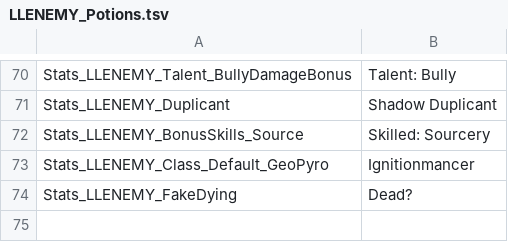
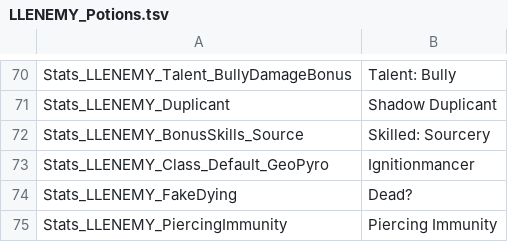
Before and after one commit to LaughingLeader-DOS2-Mods/EnemyUpgradeOverhaul, a TSV file: LocalKeys/LLENEMY_Potions.tsv, drawn as a sheet; only a part is shown, gaps mark what is left out; the diff names each change by its address in the sheet, - before the commit and + after, or states it on an @@ line.

```diff
--- a/LocalKeys/LLENEMY_Potions.tsv
+++ b/LocalKeys/LLENEMY_Potions.tsv
+row 75: Stats_LLENEMY_PiercingImmunity | Piercing Immunity
```
Also changed, not shown: LocalKeys/LLENEMY_Statuses.tsv, 3 other files.
